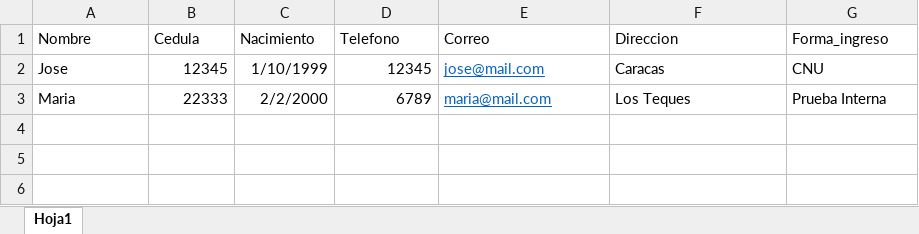
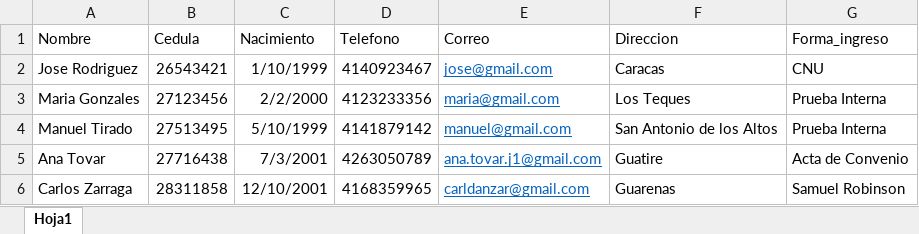
Before and after one commit to manuelenrq9/Sistema-inscripcion-ucv, an Excel workbook: estudiantes.xlsx, sheet Hoja1, drawn as a sheet; values as stored, in another font and other column widths than the file's, no borders; the diff names each change by its address in the sheet, - before the commit and + after, or states it on an @@ line.

Commit message:
Resueltos bugs de insercion por excel

```diff
--- a/estudiantes.xlsx (sheet Hoja1)
+++ b/estudiantes.xlsx (sheet Hoja1)
-A2 (Nombre): Jose
+A2 (Nombre): Jose Rodriguez
-B2 (Cedula): 12345
+B2 (Cedula): 26543421
-D2 (Telefono): 12345
+D2 (Telefono): 4140923467
-E2 (Correo): jose@mail.com
+E2 (Correo): jose@gmail.com
-A3 (Nombre): Maria
+A3 (Nombre): Maria Gonzales
-B3 (Cedula): 22333
+B3 (Cedula): 27123456
-D3 (Telefono): 6789
+D3 (Telefono): 4123233356
-E3 (Correo): maria@mail.com
+E3 (Correo): maria@gmail.com
+row 4: Manuel Tirado | 27513495 | 5/10/1999 | 4141879142 | manuel@gmail.com | San Antonio de los Altos | Prueba Interna
+row 5: Ana Tovar | 27716438 | 7/3/2001 | 4263050789 | ana.tovar.j1@gmail.com | Guatire | Acta de Convenio
+row 6: Carlos Zarraga | 28311858 | 12/10/2001 | 4168359965 | carldanzar@gmail.com | Guarenas | Samuel Robinson
```
Also changed, not shown: 2 other files.
